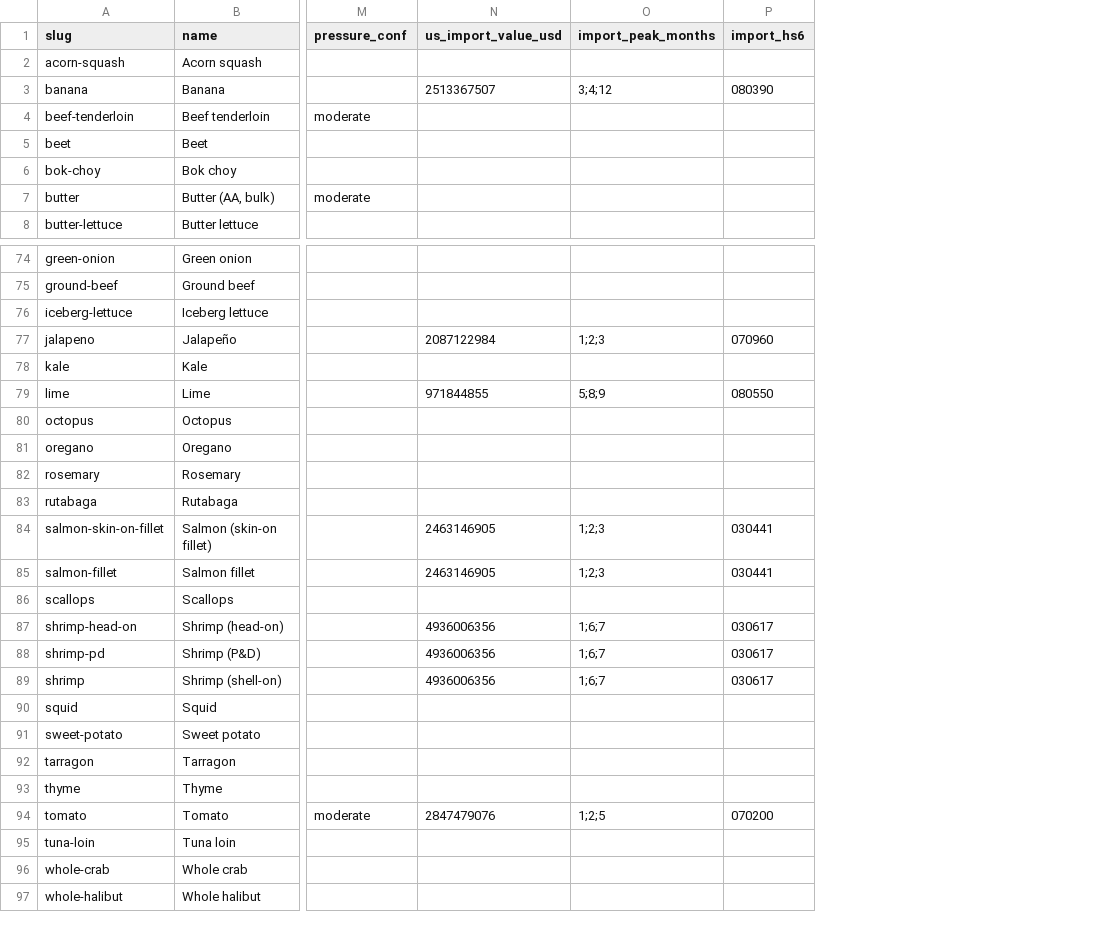
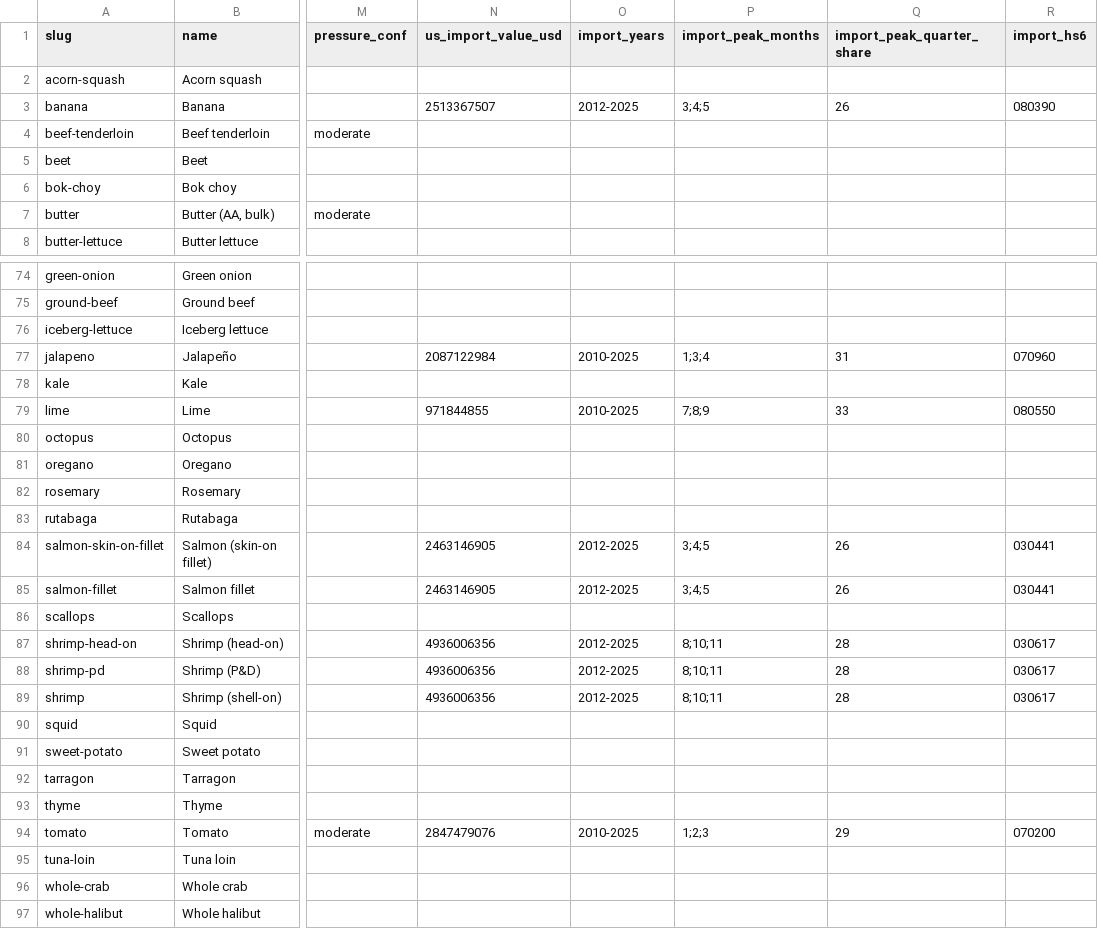
Before and after one commit to Donwonmagic/potentially-profitable, a CSV file: cost-index/ingredient-state-record.csv, drawn as a sheet; only a part is shown, gaps mark what is left out; addresses are those after the commit; the diff covers the shown part only; the diff names each change by its address in the sheet, - before the commit and + after, or states it on an @@ line.

```diff
--- a/cost-index/ingredient-state-record.csv
+++ b/cost-index/ingredient-state-record.csv
+column O (import_years), row 3: 2012-2025; rows 77-94: 2010-2025 |  | 2010-2025 |  |  |  |  | 2012-2025 | 2012-2025 |  | 2012-2025 | 2012-2025 | 2012-2025 |  |  |  |  | 2010-2025
+column Q (import_peak_quarter_share), row 3: 26; rows 77-94: 31 |  | 33 |  |  |  |  | 26 | 26 |  | 28 | 28 | 28 |  |  |  |  | 29
-P3 (import_peak_months): 3;4;12
+P3 (import_peak_months): 3;4;5
-P77 (import_peak_months): 1;2;3
+P77 (import_peak_months): 1;3;4
-P79 (import_peak_months): 5;8;9
+P79 (import_peak_months): 7;8;9
-P84:P85 (import_peak_months): 1;2;3
+P84:P85 (import_peak_months): 3;4;5
-P87:P89 (import_peak_months): 1;6;7
+P87:P89 (import_peak_months): 8;10;11
-P94 (import_peak_months): 1;2;5
+P94 (import_peak_months): 1;2;3
```
Also changed, not shown: 10 edited cells elsewhere in this file, 5 other files.
